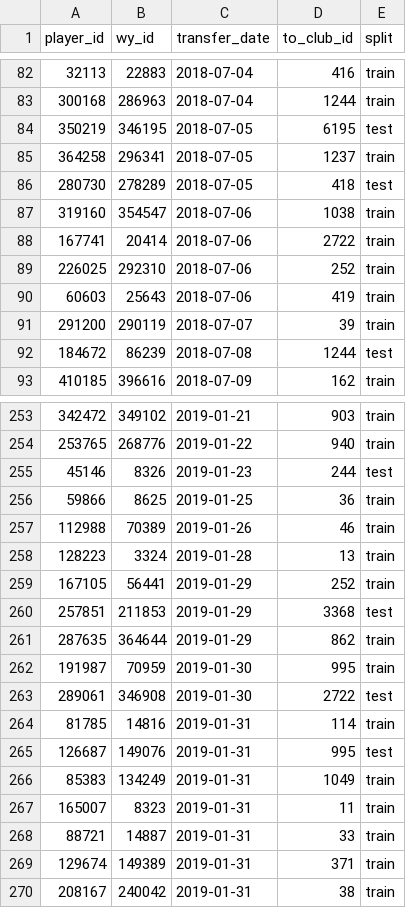
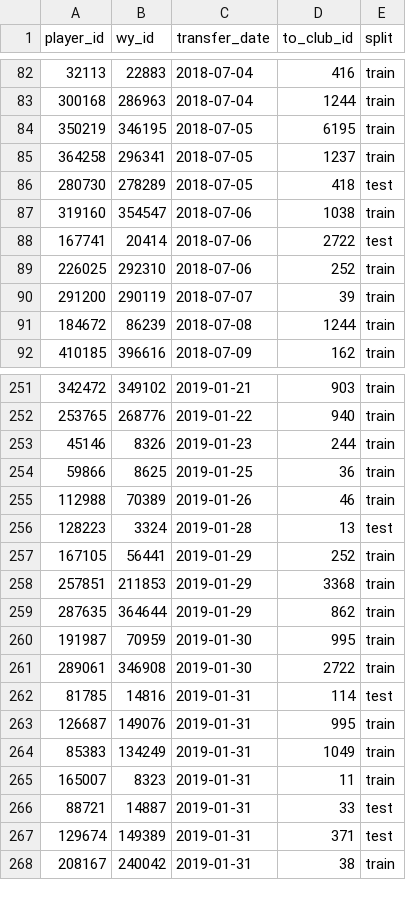
Before and after one commit to msuleiman28/Deep-Learning-Scouting, a CSV file: data/processed/split.csv, drawn as a sheet; only a part is shown, gaps mark what is left out; the diff covers the shown part only.

```diff
--- a/data/processed/split.csv
+++ b/data/processed/split.csv
@@ -83,3 +83,3 @@ player_id,wy_id,transfer_date,to_club_id,split
 300168,286963,2018-07-04,1244,train
-350219,346195,2018-07-05,6195,test
+350219,346195,2018-07-05,6195,train
 364258,296341,2018-07-05,1237,train
@@ -87,7 +87,6 @@ player_id,wy_id,transfer_date,to_club_id,split
 319160,354547,2018-07-06,1038,train
-167741,20414,2018-07-06,2722,train
+167741,20414,2018-07-06,2722,test
 226025,292310,2018-07-06,252,train
-60603,25643,2018-07-06,419,train
 291200,290119,2018-07-07,39,train
-184672,86239,2018-07-08,1244,test
+184672,86239,2018-07-08,1244,train
 410185,396616,2018-07-09,162,train
@@ -254,17 +252,17 @@ player_id,wy_id,transfer_date,to_club_id,split
 253765,268776,2019-01-22,940,train
-45146,8326,2019-01-23,244,test
+45146,8326,2019-01-23,244,train
 59866,8625,2019-01-25,36,train
 112988,70389,2019-01-26,46,train
-128223,3324,2019-01-28,13,train
+128223,3324,2019-01-28,13,test
 167105,56441,2019-01-29,252,train
-257851,211853,2019-01-29,3368,test
+257851,211853,2019-01-29,3368,train
 287635,364644,2019-01-29,862,train
 191987,70959,2019-01-30,995,train
-289061,346908,2019-01-30,2722,test
-81785,14816,2019-01-31,114,train
-126687,149076,2019-01-31,995,test
+289061,346908,2019-01-30,2722,train
+81785,14816,2019-01-31,114,test
+126687,149076,2019-01-31,995,train
 85383,134249,2019-01-31,1049,train
 165007,8323,2019-01-31,11,train
-88721,14887,2019-01-31,33,train
-129674,149389,2019-01-31,371,train
+88721,14887,2019-01-31,33,test
+129674,149389,2019-01-31,371,test
 208167,240042,2019-01-31,38,train
```
Also changed, not shown: 1 removed row and 44 edited cells elsewhere in this file, 5 other files.
